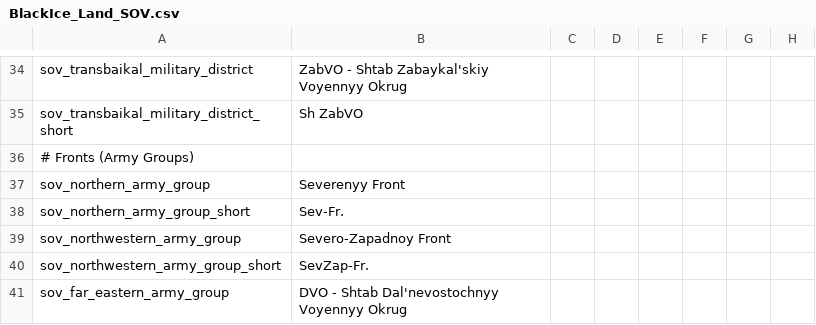
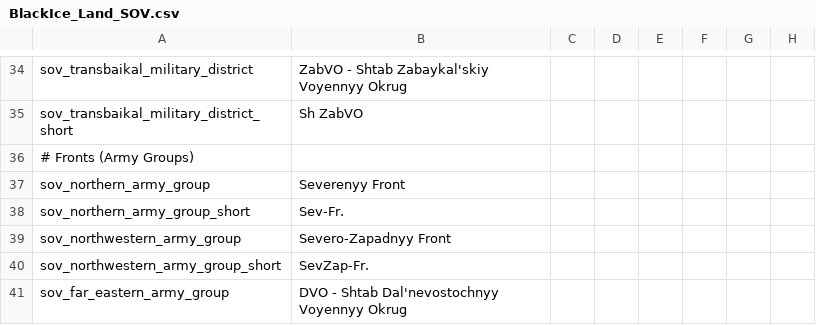
Before and after one commit to oumajgad/BlackICE, a CSV file: localisation/BlackIce_Land_SOV.csv, drawn as a sheet; only a part is shown, gaps mark what is left out; the diff names each change by its address in the sheet, - before the commit and + after, or states it on an @@ line.

```diff
--- a/localisation/BlackIce_Land_SOV.csv
+++ b/localisation/BlackIce_Land_SOV.csv
-B39: Severo-Zapadnoy Front
+B39: Severo-Zapadnyy Front
```
Also changed, not shown: localisation/BlackIce_Land_GER.csv, localisation/BlackIce_OOB_GER.csv, 17 other files.
